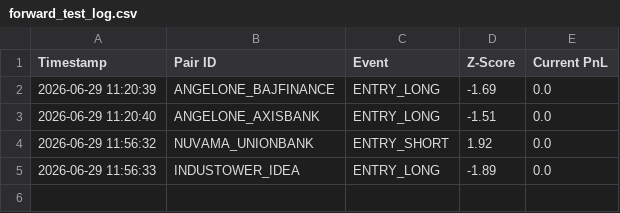
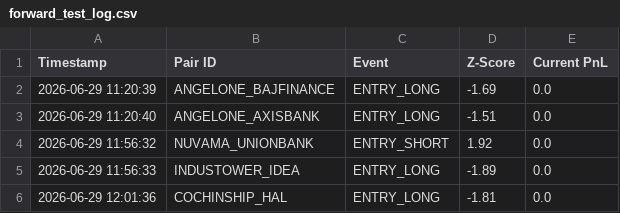
Before and after one commit to rkovath-netizen/pair_trading_ram, a CSV file: forward_test_log.csv, drawn as a sheet; the diff names each change by its address in the sheet, - before the commit and + after, or states it on an @@ line.

Commit message:
Automated Forward Log Update: 2026-06-29 12:01:36 IST

```diff
--- a/forward_test_log.csv
+++ b/forward_test_log.csv
+row 6: 2026-06-29 12:01:36 | COCHINSHIP_HAL | ENTRY_LONG | -1.81 | 0.0
```
